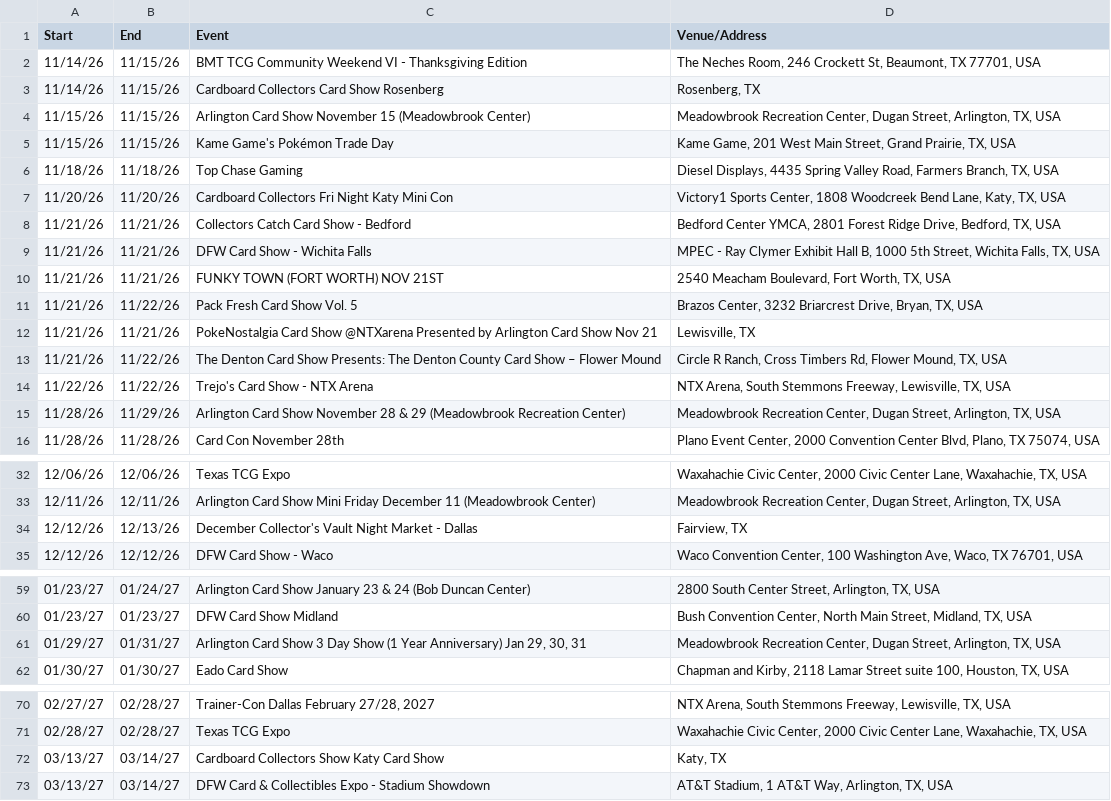
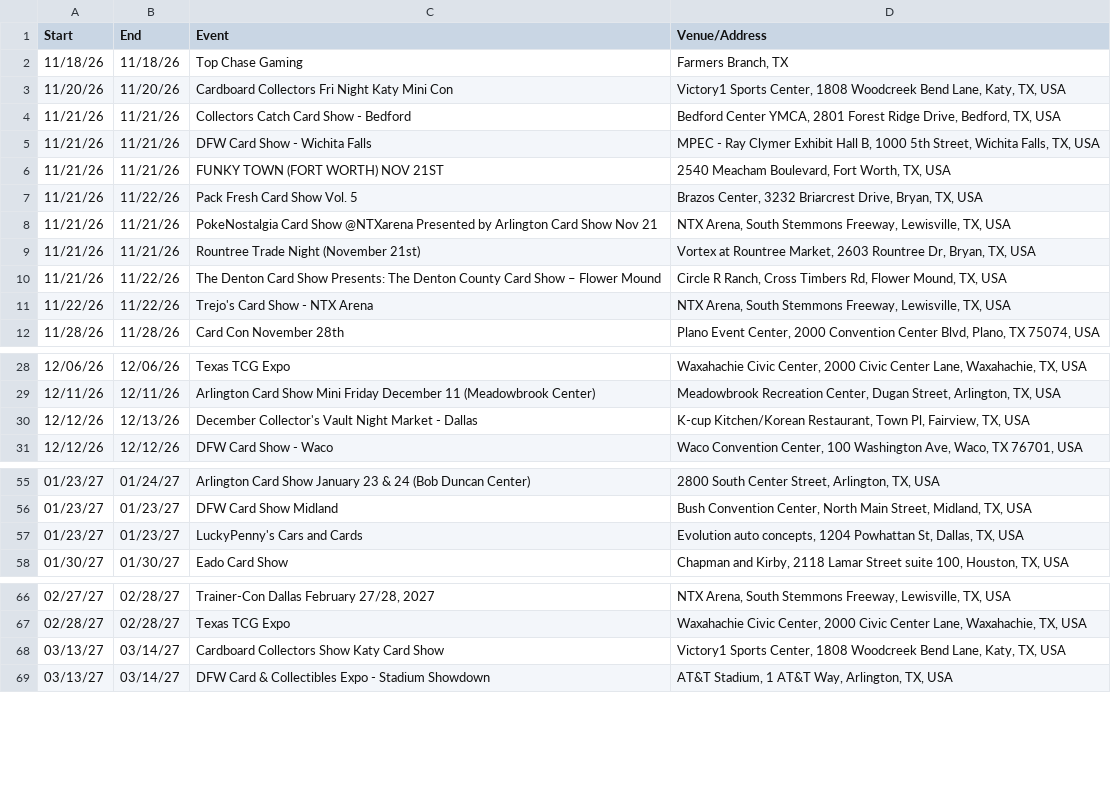
Before and after one commit to texasshowlocator/Texas-Show-Locator, a CSV file: data/ontreasure_previous_snapshot.csv, drawn as a sheet; only a part is shown, gaps mark what is left out.

```diff
--- a/data/ontreasure_previous_snapshot.csv
+++ b/data/ontreasure_previous_snapshot.csv
@@ -1,7 +1,3 @@
 Start,End,Event,Venue/Address
-11/14/26,11/15/26,BMT TCG Community Weekend VI - Thanksgiving Edition,"The Neches Room, 246 Crockett St, Beaumont, TX 77701, USA"
-11/14/26,11/15/26,Cardboard Collectors Card Show Rosenberg,"Rosenberg, TX"
-11/15/26,11/15/26,Arlington Card Show November 15 (Meadowbrook Center),"Meadowbrook Recreation Center, Dugan Street, Arlington, TX, USA"
-11/15/26,11/15/26,Kame Game's Pokémon Trade Day,"Kame Game, 201 West Main Street, Grand Prairie, TX, USA"
-11/18/26,11/18/26,Top Chase Gaming,"Diesel Displays, 4435 Spring Valley Road, Farmers Branch, TX, USA"
+11/18/26,11/18/26,Top Chase Gaming,"Farmers Branch, TX"
 11/20/26,11/20/26,Cardboard Collectors Fri Night Katy Mini Con,"Victory1 Sports Center, 1808 Woodcreek Bend Lane, Katy, TX, USA"
@@ -11,6 +7,6 @@
 11/21/26,11/22/26,Pack Fresh Card Show Vol. 5,"Brazos Center, 3232 Briarcrest Drive, Bryan, TX, USA"
-11/21/26,11/21/26,PokeNostalgia Card Show @NTXarena Presented by Arlington Card Show Nov 21,"Lewisville, TX"
+11/21/26,11/21/26,PokeNostalgia Card Show @NTXarena Presented by Arlington Card Show Nov 21,"NTX Arena, South Stemmons Freeway, Lewisville, TX, USA"
+11/21/26,11/21/26,Rountree Trade Night (November 21st),"Vortex at Rountree Market, 2603 Rountree Dr, Bryan, TX, USA"
 11/21/26,11/22/26,The Denton Card Show Presents: The Denton County Card Show – Flower Mound,"Circle R Ranch, Cross Timbers Rd, Flower Mound, TX, USA"
 11/22/26,11/22/26,Trejo's Card Show - NTX Arena,"NTX Arena, South Stemmons Freeway, Lewisville, TX, USA"
-11/28/26,11/29/26,Arlington Card Show November 28 & 29 (Meadowbrook Recreation Center),"Meadowbrook Recreation Center, Dugan Street, Arlington, TX, USA"
 11/28/26,11/28/26,Card Con November 28th,"Plano Event Center, 2000 Convention Center Blvd, Plano, TX 75074, USA"
@@ -33,3 +29,3 @@
 12/11/26,12/11/26,Arlington Card Show Mini Friday December 11 (Meadowbrook Center),"Meadowbrook Recreation Center, Dugan Street, Arlington, TX, USA"
-12/12/26,12/13/26,December Collector's Vault Night Market - Dallas,"Fairview, TX"
+12/12/26,12/13/26,December Collector's Vault Night Market - Dallas,"K-cup Kitchen/Korean Restaurant, Town Pl, Fairview, TX, USA"
 12/12/26,12/12/26,DFW Card Show - Waco,"Waco Convention Center, 100 Washington Ave, Waco, TX 76701, USA"
@@ -60,3 +56,3 @@
 01/23/27,01/23/27,DFW Card Show Midland,"Bush Convention Center, North Main Street, Midland, TX, USA"
-01/29/27,01/31/27,"Arlington Card Show 3 Day Show (1 Year Anniversary) Jan 29, 30, 31","Meadowbrook Recreation Center, Dugan Street, Arlington, TX, USA"
+01/23/27,01/23/27,LuckyPenny's Cars and Cards,"Evolution auto concepts, 1204 Powhattan St, Dallas, TX, USA"
 01/30/27,01/30/27,Eado Card Show,"Chapman and Kirby, 2118 Lamar Street suite 100, Houston, TX, USA"
@@ -71,3 +67,3 @@
 02/28/27,02/28/27,Texas TCG Expo,"Waxahachie Civic Center, 2000 Civic Center Lane, Waxahachie, TX, USA"
-03/13/27,03/14/27,Cardboard Collectors Show Katy Card Show,"Katy, TX"
+03/13/27,03/14/27,Cardboard Collectors Show Katy Card Show,"Victory1 Sports Center, 1808 Woodcreek Bend Lane, Katy, TX, USA"
 03/13/27,03/14/27,DFW Card & Collectibles Expo - Stadium Showdown,"AT&T Stadium, 1 AT&T Way, Arlington, TX, USA"
```
